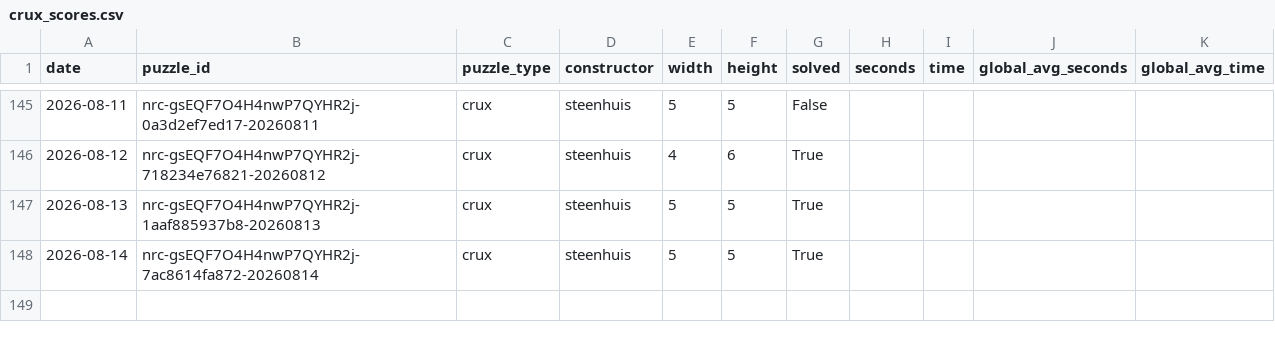
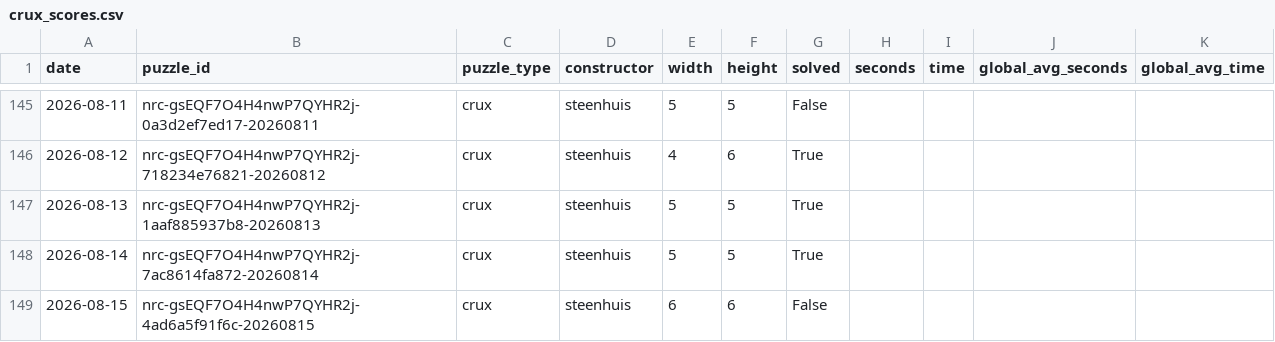
Before and after one commit to daanvdweijden/daanvdweijden.github.io, a CSV file: crux_scores.csv, drawn as a sheet; only a part is shown, gaps mark what is left out.

```diff
--- a/crux_scores.csv
+++ b/crux_scores.csv
@@ -148 +148,2 @@ date,puzzle_id,puzzle_type,constructor,width,height,solved,seconds,time,global_a
 2026-08-14,nrc-gsEQF7O4H4nwP7QYHR2j-7ac8614fa872-20260814,crux,steenhuis,5,5,True,,,,
+2026-08-15,nrc-gsEQF7O4H4nwP7QYHR2j-4ad6a5f91f6c-20260815,crux,steenhuis,6,6,False,,,,
```
